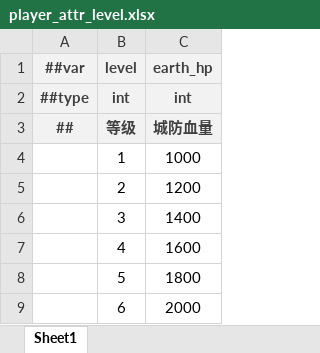
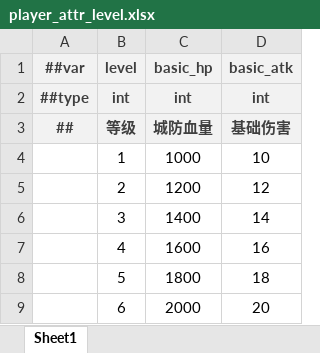
Before and after one commit to BroochWu/ZiStar, an Excel workbook: _ConfigExcels/Datas/player_attr_level.xlsx, sheet Sheet1, drawn as a sheet; values as stored, in another font and other column widths than the file's, no borders; the diff names each change by its address in the sheet, - before the commit and + after, or states it on an @@ line.

```diff
--- a/_ConfigExcels/Datas/player_attr_level.xlsx (sheet Sheet1)
+++ b/_ConfigExcels/Datas/player_attr_level.xlsx (sheet Sheet1)
+column D (basic_atk), rows 2-9: int | 基础伤害 | 10 | 12 | 14 | 16 | 18 | 20
-C1: earth_hp
+C1: basic_hp
```
Also changed, not shown: _ConfigExcels/Datas/player_data.xlsx, _ConfigExcels/Datas/weapon_level.xlsx, 10 other files.
